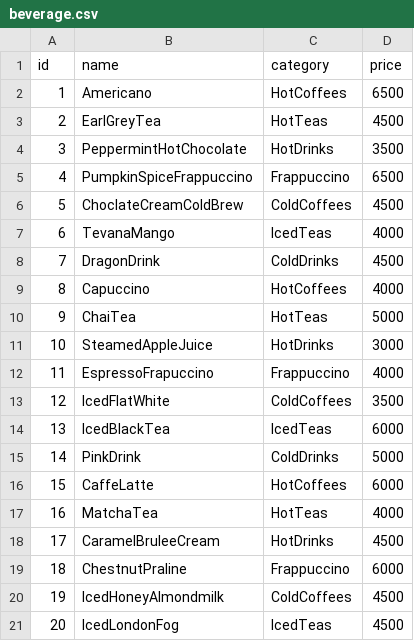
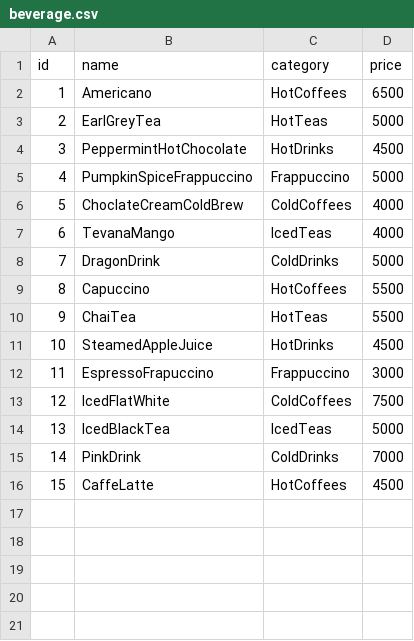
Before and after one commit to JiseonLee-jul/mariadb_scripts, a CSV file: practice/csv/beverage.csv, drawn as a sheet.

```diff
--- a/practice/csv/beverage.csv
+++ b/practice/csv/beverage.csv
@@ -2,20 +2,15 @@ id,name,category,price
 1,Americano,HotCoffees,6500
-2,EarlGreyTea,HotTeas,4500
-3,PeppermintHotChocolate,HotDrinks,3500
-4,PumpkinSpiceFrappuccino,Frappuccino,6500
-5,ChoclateCreamColdBrew,ColdCoffees,4500
+2,EarlGreyTea,HotTeas,5000
+3,PeppermintHotChocolate,HotDrinks,4500
+4,PumpkinSpiceFrappuccino,Frappuccino,5000
+5,ChoclateCreamColdBrew,ColdCoffees,4000
 6,TevanaMango,IcedTeas,4000
-7,DragonDrink,ColdDrinks,4500
-8,Capuccino,HotCoffees,4000
-9,ChaiTea,HotTeas,5000
-10,SteamedAppleJuice,HotDrinks,3000
-11,EspressoFrapuccino,Frappuccino,4000
-12,IcedFlatWhite,ColdCoffees,3500
-13,IcedBlackTea,IcedTeas,6000
-14,PinkDrink,ColdDrinks,5000
-15,CaffeLatte,HotCoffees,6000
-16,MatchaTea,HotTeas,4000
-17,CaramelBruleeCream,HotDrinks,4500
-18,ChestnutPraline,Frappuccino,6000
-19,IcedHoneyAlmondmilk,ColdCoffees,4500
-20,IcedLondonFog,IcedTeas,4500
+7,DragonDrink,ColdDrinks,5000
+8,Capuccino,HotCoffees,5500
+9,ChaiTea,HotTeas,5500
+10,SteamedAppleJuice,HotDrinks,4500
+11,EspressoFrapuccino,Frappuccino,3000
+12,IcedFlatWhite,ColdCoffees,7500
+13,IcedBlackTea,IcedTeas,5000
+14,PinkDrink,ColdDrinks,7000
+15,CaffeLatte,HotCoffees,4500
```
Also changed, not shown: practice/csv/customer.csv, practice/csv/emp.csv, 4 other files.
